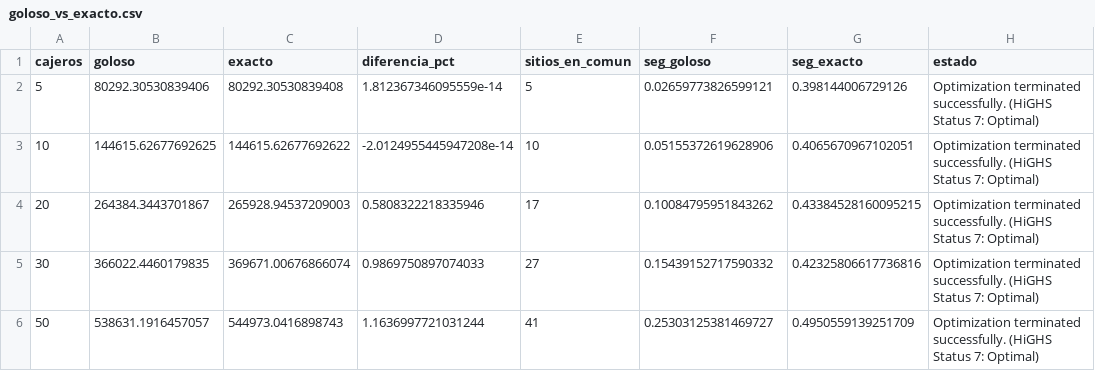
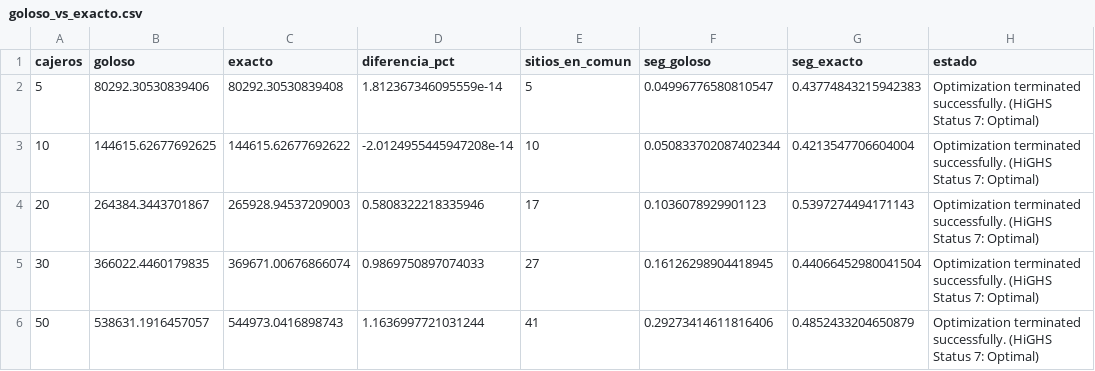
Before and after one commit to ValentinoDiaz0509/CienciaDeDatos, a CSV file: data/processed/goloso_vs_exacto.csv, drawn as a sheet.

```diff
--- a/data/processed/goloso_vs_exacto.csv
+++ b/data/processed/goloso_vs_exacto.csv
@@ -1,6 +1,6 @@
 cajeros,goloso,exacto,diferencia_pct,sitios_en_comun,seg_goloso,seg_exacto,estado
-5,80292.30530839406,80292.30530839408,1.812367346095559e-14,5,0.02659773826599121,0.398144006729126,Optimization terminated successfully. (HiGHS Status 7: Optimal)
-10,144615.62677692625,144615.62677692622,-2.0124955445947208e-14,10,0.05155372619628906,0.4065670967102051,Optimization terminated successfully. (HiGHS Status 7: Optimal)
-20,264384.3443701867,265928.94537209003,0.5808322218335946,17,0.10084795951843262,0.43384528160095215,Optimization terminated successfully. (HiGHS Status 7: Optimal)
-30,366022.4460179835,369671.00676866074,0.9869750897074033,27,0.15439152717590332,0.42325806617736816,Optimization terminated successfully. (HiGHS Status 7: Optimal)
-50,538631.1916457057,544973.0416898743,1.1636997721031244,41,0.25303125381469727,0.4950559139251709,Optimization terminated successfully. (HiGHS Status 7: Optimal)
+5,80292.30530839406,80292.30530839408,1.812367346095559e-14,5,0.04996776580810547,0.43774843215942383,Optimization terminated successfully. (HiGHS Status 7: Optimal)
+10,144615.62677692625,144615.62677692622,-2.0124955445947208e-14,10,0.050833702087402344,0.4213547706604004,Optimization terminated successfully. (HiGHS Status 7: Optimal)
+20,264384.3443701867,265928.94537209003,0.5808322218335946,17,0.1036078929901123,0.5397274494171143,Optimization terminated successfully. (HiGHS Status 7: Optimal)
+30,366022.4460179835,369671.00676866074,0.9869750897074033,27,0.16126298904418945,0.44066452980041504,Optimization terminated successfully. (HiGHS Status 7: Optimal)
+50,538631.1916457057,544973.0416898743,1.1636997721031244,41,0.29273414611816406,0.4852433204650879,Optimization terminated successfully. (HiGHS Status 7: Optimal)
```
Also changed, not shown: data/processed/clusters_perfil.csv, data/processed/estaciones_subte.csv, 51 other files.
